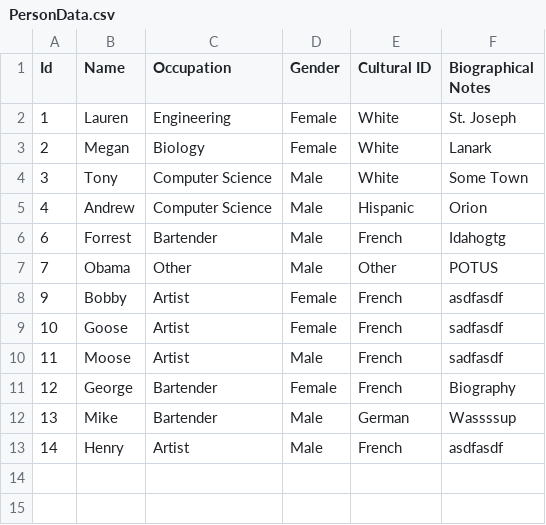
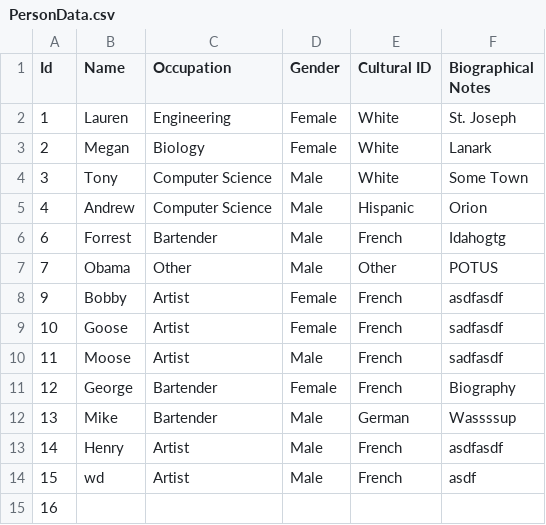
Before and after one commit to AugustanaCSC285Fall16/FlickerRepo, a CSV file: FlickerProject/DataFiles/PersonData.csv, drawn as a sheet; the diff names each change by its address in the sheet, - before the commit and + after, or states it on an @@ line.

```diff
--- a/FlickerProject/DataFiles/PersonData.csv
+++ b/FlickerProject/DataFiles/PersonData.csv
+row 14: 15 | wd | Artist | Male | French | asdf
+row 15: 16
```
Also changed, not shown: FlickerProject/DataFiles/ConnectionData.csv, 3 other files.
